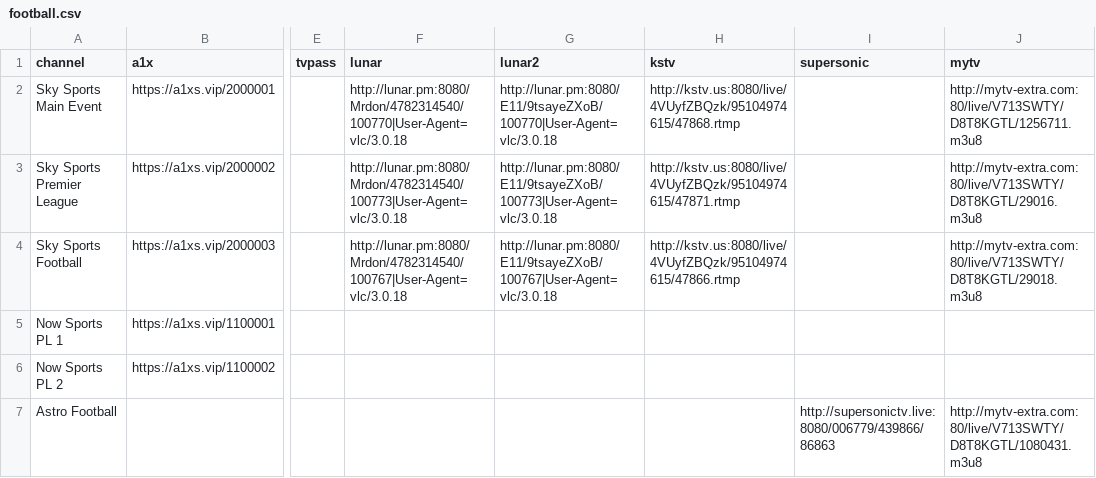
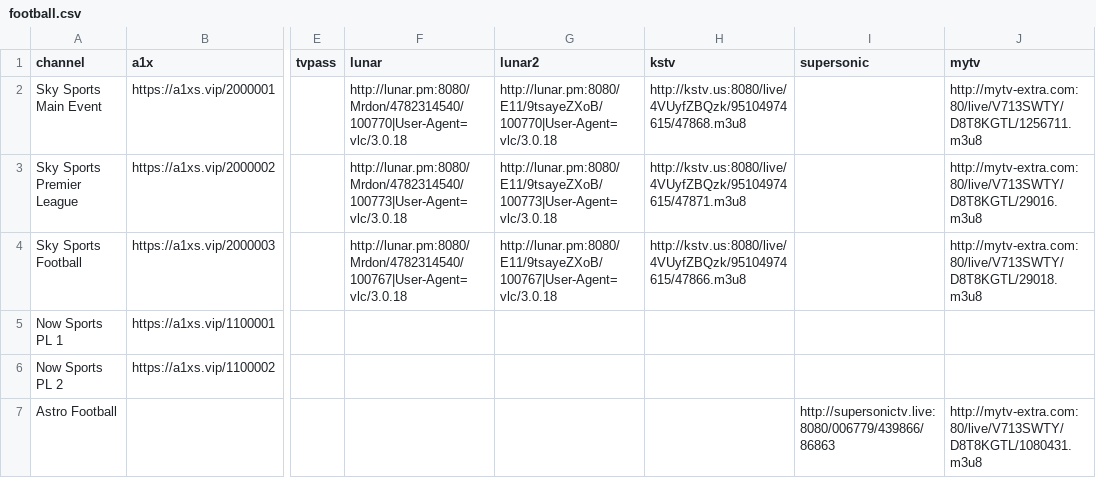
Before and after one commit to lamtung16/iptv, a CSV file: football.csv, drawn as a sheet; only a part is shown, gaps mark what is left out; the diff names each change by its address in the sheet, - before the commit and + after, or states it on an @@ line.

```diff
--- a/football.csv
+++ b/football.csv
-H2 (kstv): http://kstv.us:8080/live/4VUyfZBQzk/95104974615/47868.rtmp
+H2 (kstv): http://kstv.us:8080/live/4VUyfZBQzk/95104974615/47868.m3u8
-H3 (kstv): http://kstv.us:8080/live/4VUyfZBQzk/95104974615/47871.rtmp
+H3 (kstv): http://kstv.us:8080/live/4VUyfZBQzk/95104974615/47871.m3u8
-H4 (kstv): http://kstv.us:8080/live/4VUyfZBQzk/95104974615/47866.rtmp
+H4 (kstv): http://kstv.us:8080/live/4VUyfZBQzk/95104974615/47866.m3u8
```
Also changed, not shown: other.csv, tennis.csv, 8 other files.
